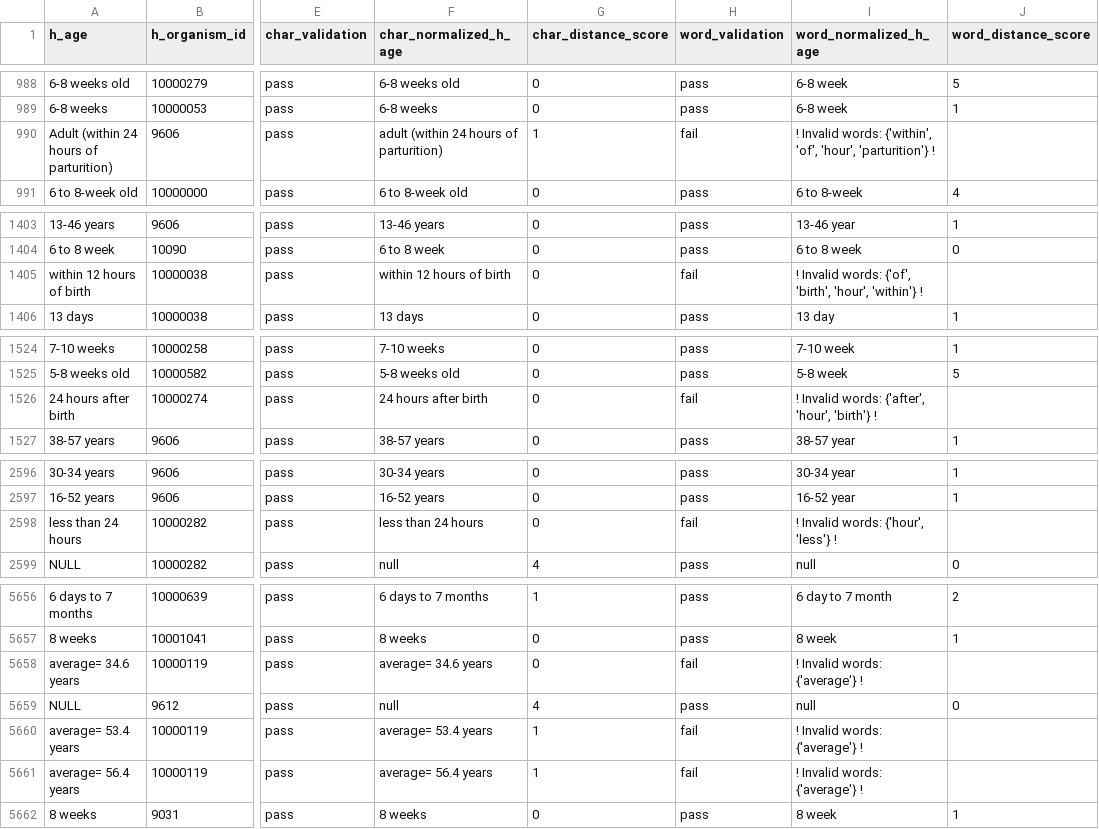
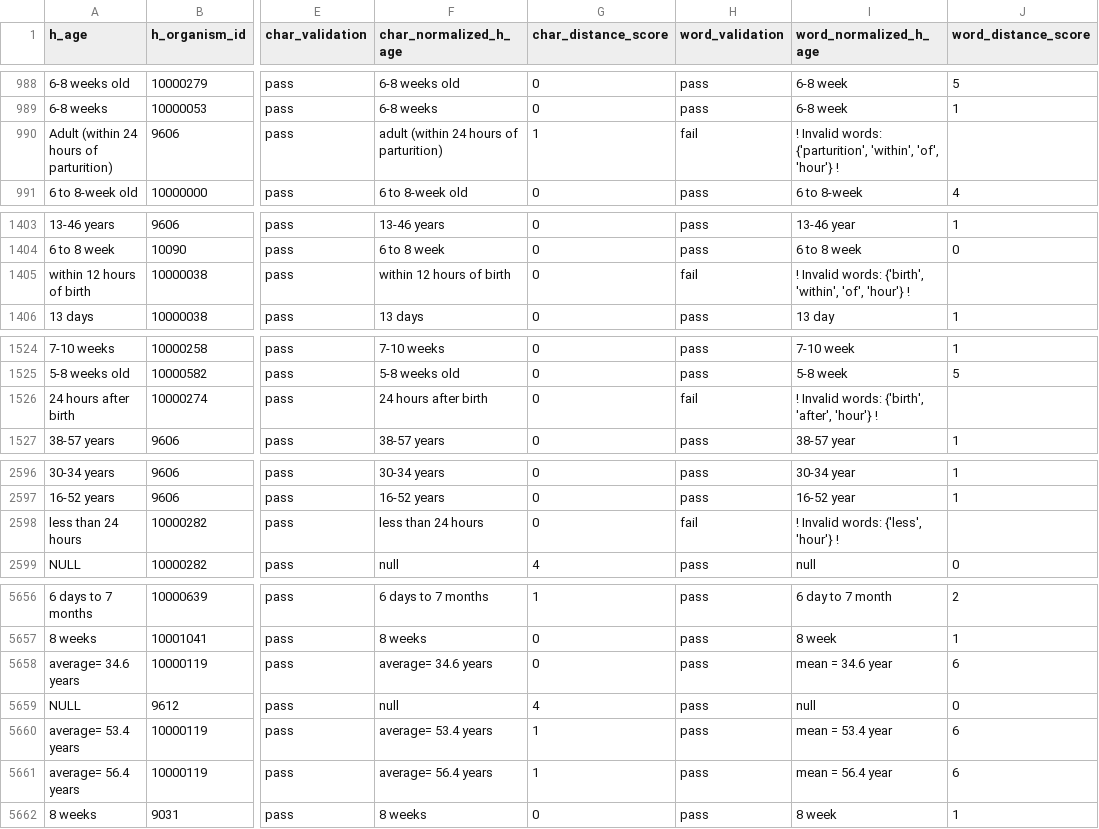
Before and after one commit to sebastianduesing/adp, a TSV file: new/age/output_files/w_norm_age.tsv, drawn as a sheet; only a part is shown, gaps mark what is left out; the diff covers the shown part only; the diff names each change by its address in the sheet, - before the commit and + after, or states it on an @@ line.

Commit message:
Update age word files

```diff
--- a/new/age/output_files/w_norm_age.tsv
+++ b/new/age/output_files/w_norm_age.tsv
-I990 (word_normalized_h_age): …Invalid words: {'within', 'of', 'hour', 'parturition'} !
+I990 (word_normalized_h_age): …Invalid words: {'parturition', 'within', 'of', 'hour'} !
-I1405 (word_normalized_h_age): …Invalid words: {'of', 'birth', 'hour', 'within'} !
+I1405 (word_normalized_h_age): …Invalid words: {'birth', 'within', 'of', 'hour'} !
-I1526 (word_normalized_h_age): ! Invalid words: {'after', 'hour', 'birth'} !
+I1526 (word_normalized_h_age): ! Invalid words: {'birth', 'after', 'hour'} !
-I2598 (word_normalized_h_age): ! Invalid words: {'hour', 'less'} !
+I2598 (word_normalized_h_age): ! Invalid words: {'less', 'hour'} !
-H5658 (word_validation): fail
+H5658 (word_validation): pass
-I5658 (word_normalized_h_age): ! Invalid words: {'average'} !
+I5658 (word_normalized_h_age): mean = 34.6 year
-J5658 (word_distance_score): (empty)
+J5658 (word_distance_score): 6
-H5660:H5661 (word_validation): fail
+H5660:H5661 (word_validation): pass
-I5660 (word_normalized_h_age): ! Invalid words: {'average'} !
+I5660 (word_normalized_h_age): mean = 53.4 year
-J5660:J5661 (word_distance_score): (empty)
+J5660:J5661 (word_distance_score): 6
-I5661 (word_normalized_h_age): ! Invalid words: {'average'} !
+I5661 (word_normalized_h_age): mean = 56.4 year
```
Also changed, not shown: 8 edited cells elsewhere in this file.
